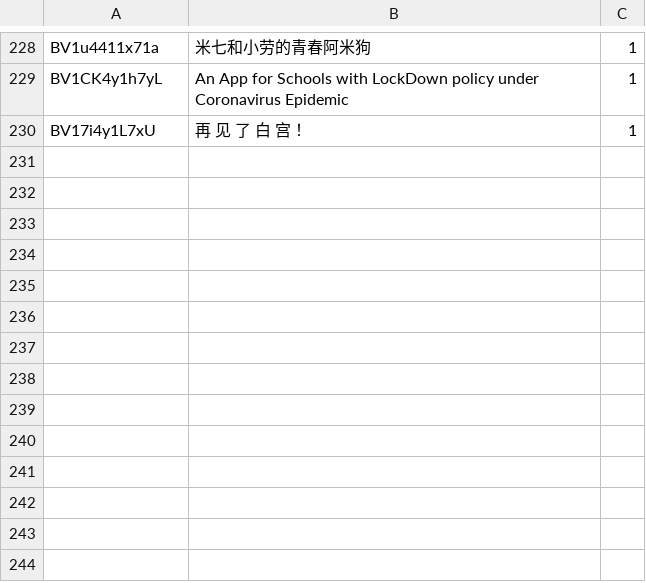
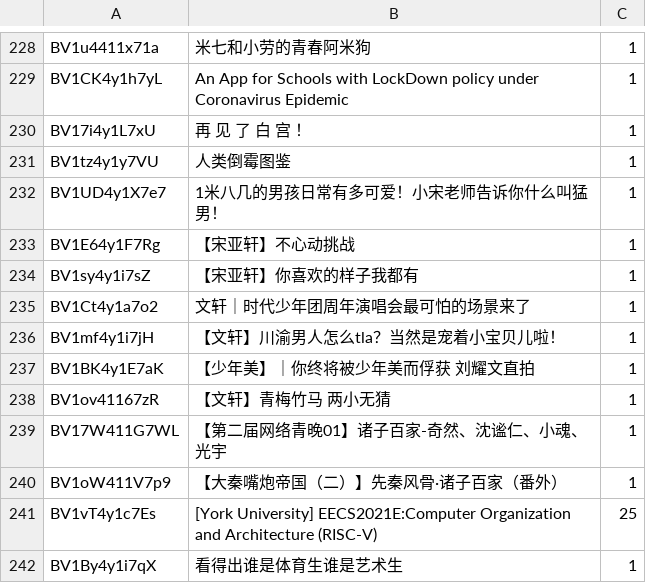
Before and after one commit to bingcheng1998/bilibiliFavouritesDownloader, a CSV file: bilibili.csv, drawn as a sheet; only a part is shown, gaps mark what is left out; the diff names each change by its address in the sheet, - before the commit and + after, or states it on an @@ line.

Commit message:
Update bilibili.csv

```diff
--- a/bilibili.csv
+++ b/bilibili.csv
+row 231: BV1tz4y1y7VU | 人类倒霉图鉴 | 1
+row 232: BV1UD4y1X7e7 | 1米八几的男孩日常有多可爱！小宋老师告诉你什么叫猛男！ | 1
+row 233: BV1E64y1F7Rg | 【宋亚轩】不心动挑战 | 1
+row 234: BV1sy4y1i7sZ | 【宋亚轩】你喜欢的样子我都有 | 1
+row 235: BV1Ct4y1a7o2 | 文轩｜时代少年团周年演唱会最可怕的场景来了 | 1
+row 236: BV1mf4y1i7jH | 【文轩】川渝男人怎么tla？当然是宠着小宝贝儿啦！ | 1
+row 237: BV1BK4y1E7aK | 【少年美】｜你终将被少年美而俘获 刘耀文直拍 | 1
+row 238: BV1ov41167zR | 【文轩】青梅竹马 两小无猜 | 1
+row 239: BV17W411G7WL | 【第二届网络青晚01】诸子百家-奇然、沈谧仁、小魂、光宇 | 1
+row 240: BV1oW411V7p9 | 【大秦嘴炮帝国（二）】先秦风骨·诸子百家（番外） | 1
+row 241: BV1vT4y1c7Es | [York University] EECS2021E:Computer Organization and Architecture (RISC-V) | 25
+row 242: BV1By4y1i7qX | 看得出谁是体育生谁是艺术生 | 1
```
